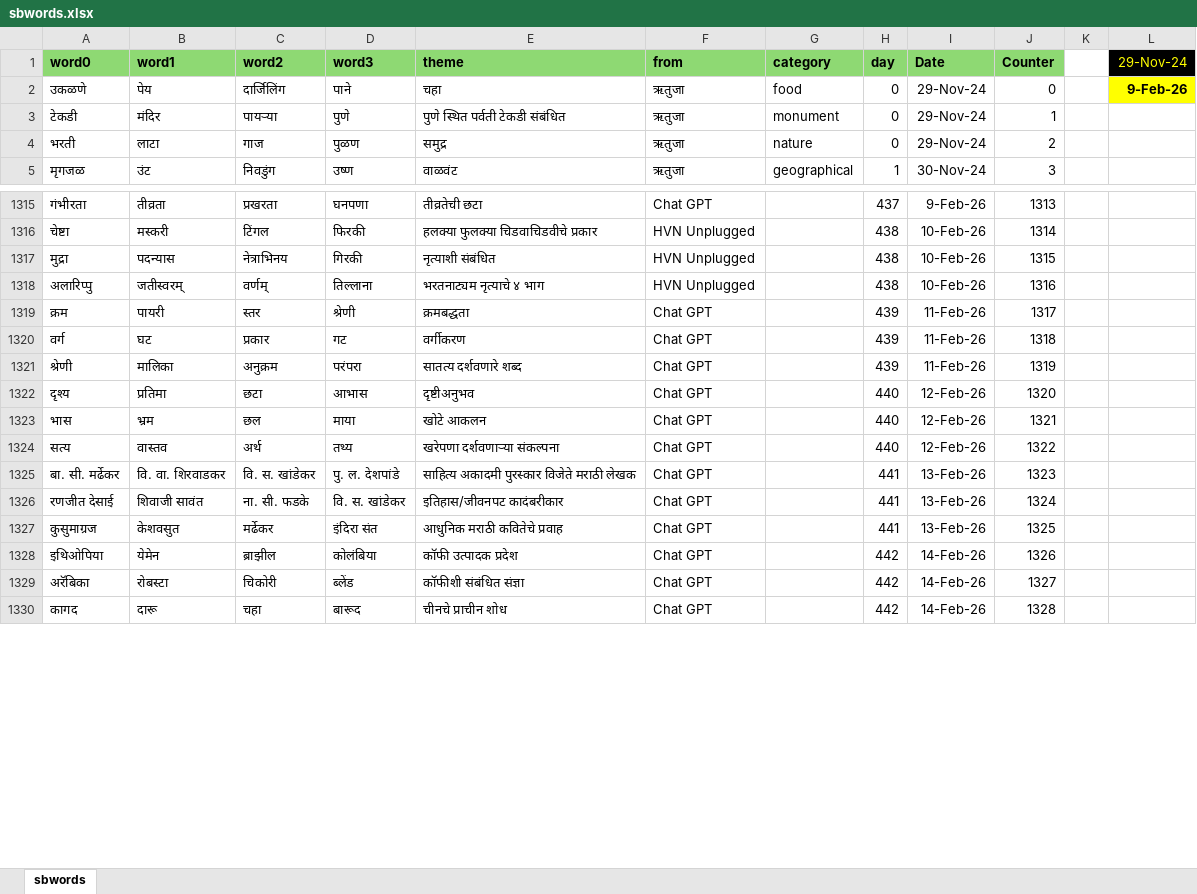
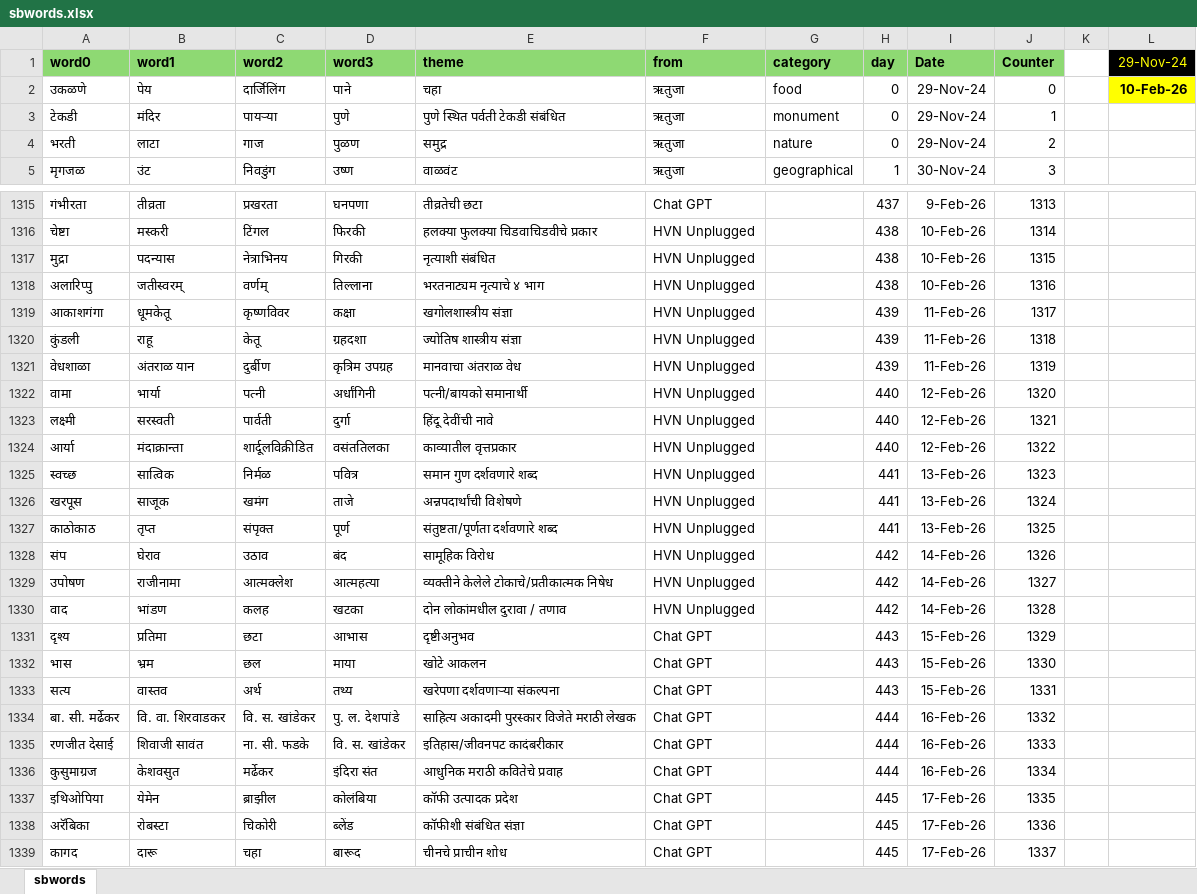
Before and after one commit to hrishinene/shabdakala, an Excel workbook: code/shabdakala/resource/sbwords.xlsx, sheet sbwords, drawn as a sheet; only a part is shown, gaps mark what is left out; values as stored, in another font and other column widths than the file's, no borders; conditional formats not drawn; removed rows and columns are numbered as before the commit, all else as after; the diff covers the shown part only; the diff names each change by its address in the sheet, - before the commit and + after, or states it on an @@ line.

Commit message:
Words change

```diff
--- a/code/shabdakala/resource/sbwords.xlsx (sheet sbwords)
+++ b/code/shabdakala/resource/sbwords.xlsx (sheet sbwords)
-L2 (29-Nov-24): 9-Feb-26
+L2 (29-Nov-24): 10-Feb-26
-row 1319: क्रम | पायरी | स्तर | श्रेणी | क्रमबद्धता | Chat GPT |  | 439 | 11-Feb-26 | 1317
-row 1320: वर्ग | घट | प्रकार | गट | वर्गीकरण | Chat GPT |  | 439 | 11-Feb-26 | 1318
-row 1321: श्रेणी | मालिका | अनुक्रम | परंपरा | सातत्य दर्शवणारे शब्द | Chat GPT |  | 439 | 11-Feb-26 | 1319
+row 1319: आकाशगंगा | धूमकेतू | कृष्णविवर | कक्षा | खगोलशास्त्रीय संज्ञा | HVN Unplugged |  | 439 | 11-Feb-26 | 1317
+row 1320: कुंडली | राहू | केतू | ग्रहदशा | ज्योतिष शास्त्रीय संज्ञा | HVN Unplugged |  | 439 | 11-Feb-26 | 1318
+row 1321: वेधशाळा | अंतराळ यान | दुर्बीण | कृत्रिम उपग्रह | मानवाचा अंतराळ वेध | HVN Unplugged |  | 439 | 11-Feb-26 | 1319
+row 1322: वामा | भार्या | पत्नी | अर्धांगिनी | पत्नी/बायको समानार्थी | HVN Unplugged |  | 440 | 12-Feb-26 | 1320
+row 1323: लक्ष्मी | सरस्वती | पार्वती | दुर्गा | हिंदू देवींची नावे | HVN Unplugged |  | 440 | 12-Feb-26 | 1321
+row 1324: आर्या | मंदाक्रान्ता | शार्दूलविक्रीडित | वसंततिलका | काव्यातील वृत्तप्रकार | HVN Unplugged |  | 440 | 12-Feb-26 | 1322
+row 1325: स्वच्छ | सात्विक | निर्मळ | पवित्र | समान गुण दर्शवणारे शब्द | HVN Unplugged |  | 441 | 13-Feb-26 | 1323
+row 1326: खरपूस | साजूक | खमंग | ताजे | अन्नपदार्थांची विशेषणे | HVN Unplugged |  | 441 | 13-Feb-26 | 1324
+row 1327: काठोकाठ | तृप्त | संपृक्त | पूर्ण | संतुष्टता/पूर्णता दर्शवणारे शब्द | HVN Unplugged |  | 441 | 13-Feb-26 | 1325
+row 1328: संप | घेराव | उठाव | बंद | सामूहिक विरोध | HVN Unplugged |  | 442 | 14-Feb-26 | 1326
+row 1329: उपोषण | राजीनामा | आत्मक्लेश | आत्महत्या | व्यक्तीने केलेले टोकाचे/प्रतीकात्मक निषेध | HVN Unplugged |  | 442 | 14-Feb-26 | 1327
+row 1330: वाद | भांडण | कलह | खटका | दोन लोकांमधील दुरावा / तणाव | HVN Unplugged |  | 442 | 14-Feb-26 | 1328
-H1331:H1333 (day): 440
+H1331:H1333 (day): 443
-I1331:I1333 (Date): 12-Feb-26
+I1331:I1333 (Date): 15-Feb-26
-J1331 (Counter): 1320
+J1331 (Counter): 1329
-J1332 (Counter): 1321
+J1332 (Counter): 1330
-J1333 (Counter): 1322
+J1333 (Counter): 1331
-H1334:H1336 (day): 441
+H1334:H1336 (day): 444
-I1334:I1336 (Date): 13-Feb-26
+I1334:I1336 (Date): 16-Feb-26
-J1334 (Counter): 1323
+J1334 (Counter): 1332
-J1335 (Counter): 1324
+J1335 (Counter): 1333
-J1336 (Counter): 1325
+J1336 (Counter): 1334
-H1337:H1339 (day): 442
+H1337:H1339 (day): 445
-I1337:I1339 (Date): 14-Feb-26
+I1337:I1339 (Date): 17-Feb-26
-J1337 (Counter): 1326
+J1337 (Counter): 1335
-J1338 (Counter): 1327
+J1338 (Counter): 1336
-J1339 (Counter): 1328
+J1339 (Counter): 1337
```
Also changed, not shown: 78 edited cells elsewhere in this sheet, 1 other file.
